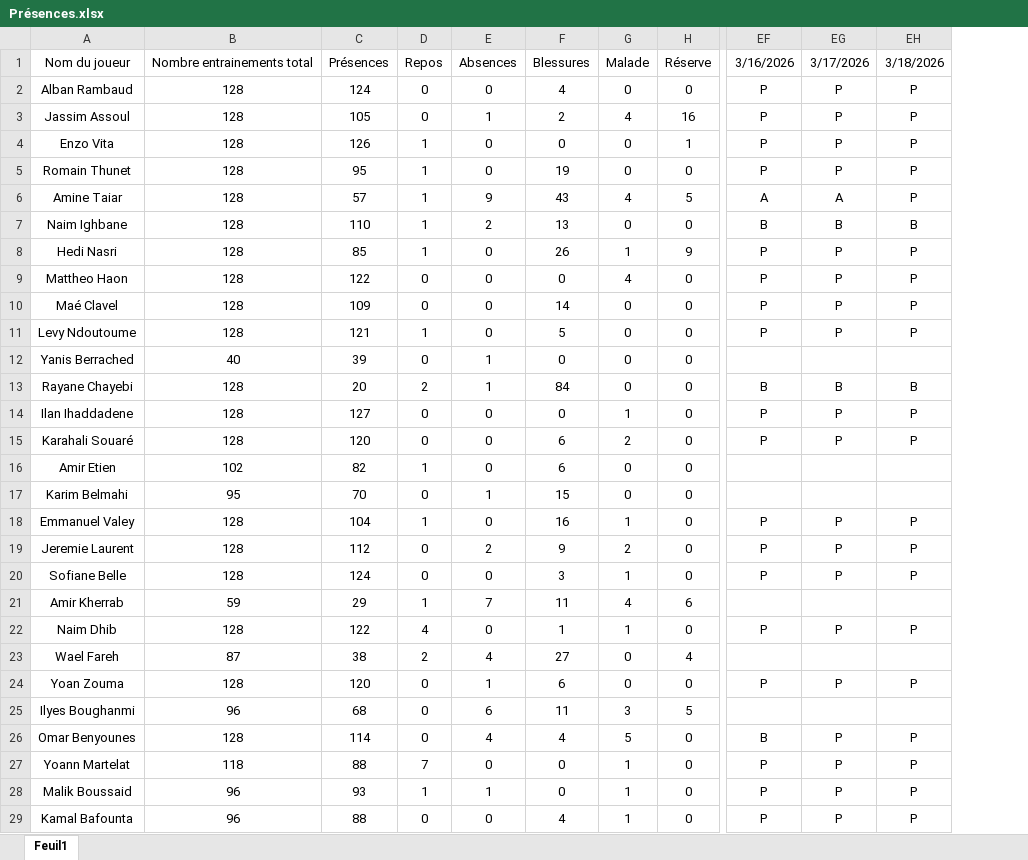
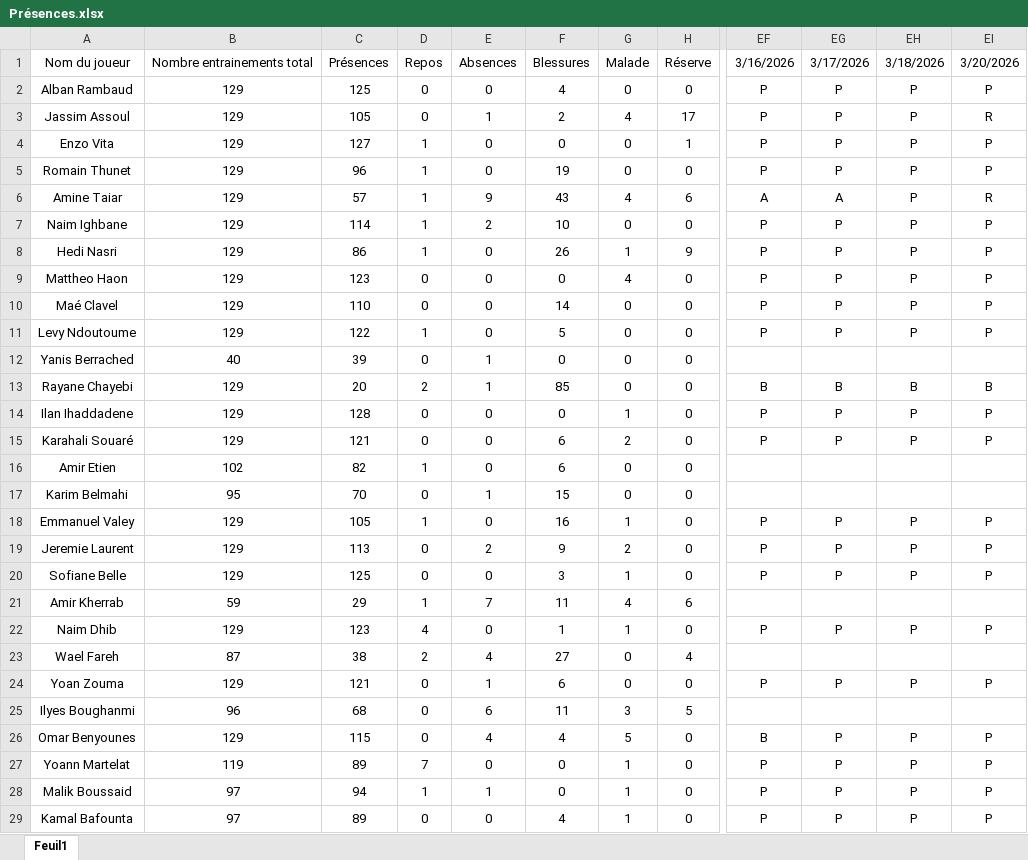
Before and after one commit to Chris15100/lld-app, an Excel workbook: data/Présences.xlsx, sheet Feuil1, drawn as a sheet; only a part is shown, gaps mark what is left out; values as stored, in another font and other column widths than the file's, no borders; conditional formats not drawn; removed rows and columns are numbered as before the commit, all else as after; the diff covers the shown part only; the diff names each change by its address in the sheet, - before the commit and + after, or states it on an @@ line.

```diff
--- a/data/Présences.xlsx (sheet Feuil1)
+++ b/data/Présences.xlsx (sheet Feuil1)
-column B, rows 1-29: Nombre entrainements total | 128 | 128 | 128 | 128 | 128 | 128 | 128 | 128 | 128 | 128 | 40 | 128 | 128 | 128 | 102 | 95 | 128 | 128 | 128 | 59 | 128 | 87 | 128 | 96 | 128 | 118 | 96 | 96
+column B, rows 1-29: Nombre entrainements total | 129 | 129 | 129 | 129 | 129 | 129 | 129 | 129 | 129 | 129 | 40 | 129 | 129 | 129 | 102 | 95 | 129 | 129 | 129 | 59 | 129 | 87 | 129 | 96 | 129 | 119 | 97 | 97
+column EI, rows 1-29: 3/20/2026 | P | R | P | P | R | P | P | P | P | P |  | B | P | P |  |  | P | P | P |  | P |  | P |  | P | P | P | P
-C2: 124
+C2: 125
-H3: 16
+H3: 17
-C4: 126
+C4: 127
-C5: 95
+C5: 96
-H6: 5
+H6: 6
-C7: 110
+C7: 114
-F7: 13
+F7: 10
-EF7: B
+EF7: P
-EG7: B
+EG7: P
-EH7: B
+EH7: P
-C8: 85
+C8: 86
-C9: 122
+C9: 123
-C10: 109
+C10: 110
-C11: 121
+C11: 122
-F13: 84
+F13: 85
-C14: 127
+C14: 128
-C15: 120
+C15: 121
-C18: 104
+C18: 105
-C19: 112
+C19: 113
-C20: 124
+C20: 125
-C22: 122
+C22: 123
-C24: 120
+C24: 121
-C26: 114
+C26: 115
-C27: 88
+C27: 89
-C28: 93
+C28: 94
-C29: 88
+C29: 89
```
Also changed, not shown: 3 edited cells elsewhere in this sheet, data/DonneesGPSPropres.xlsx.
